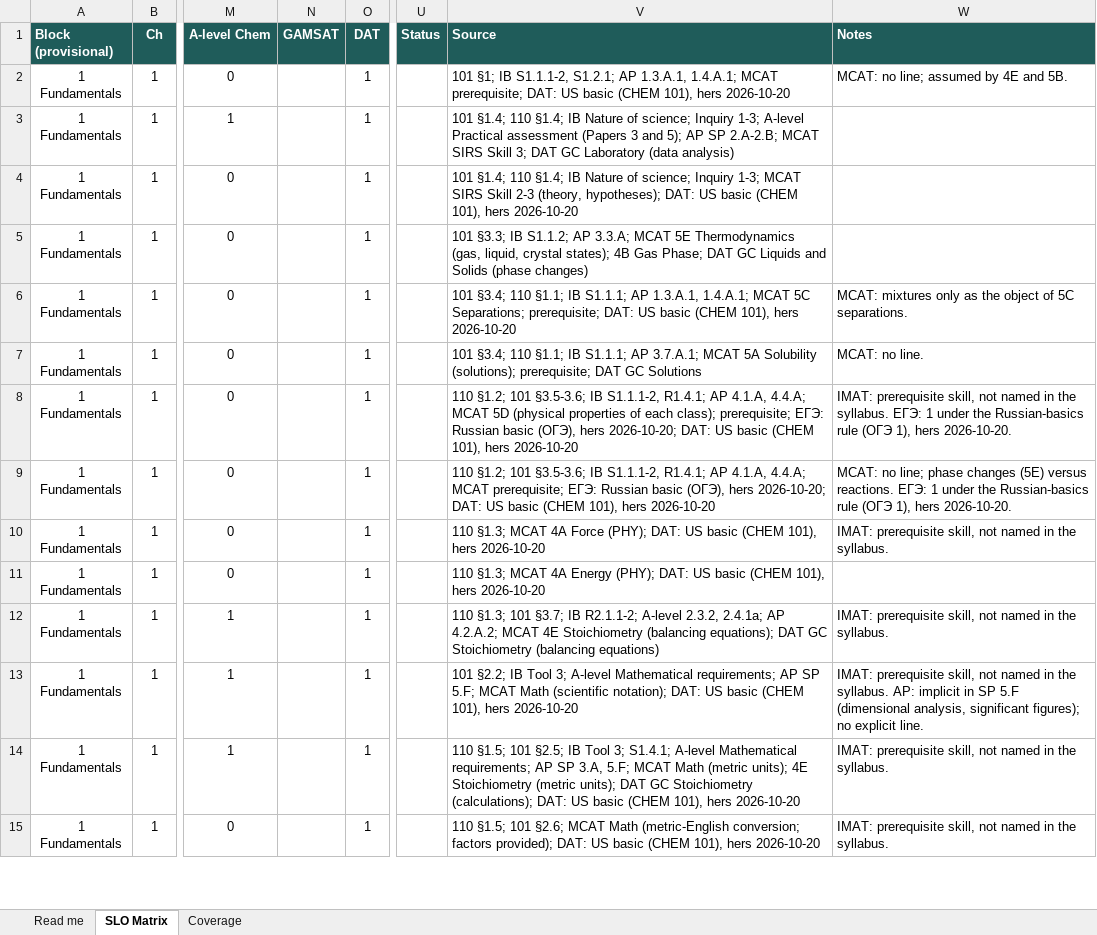
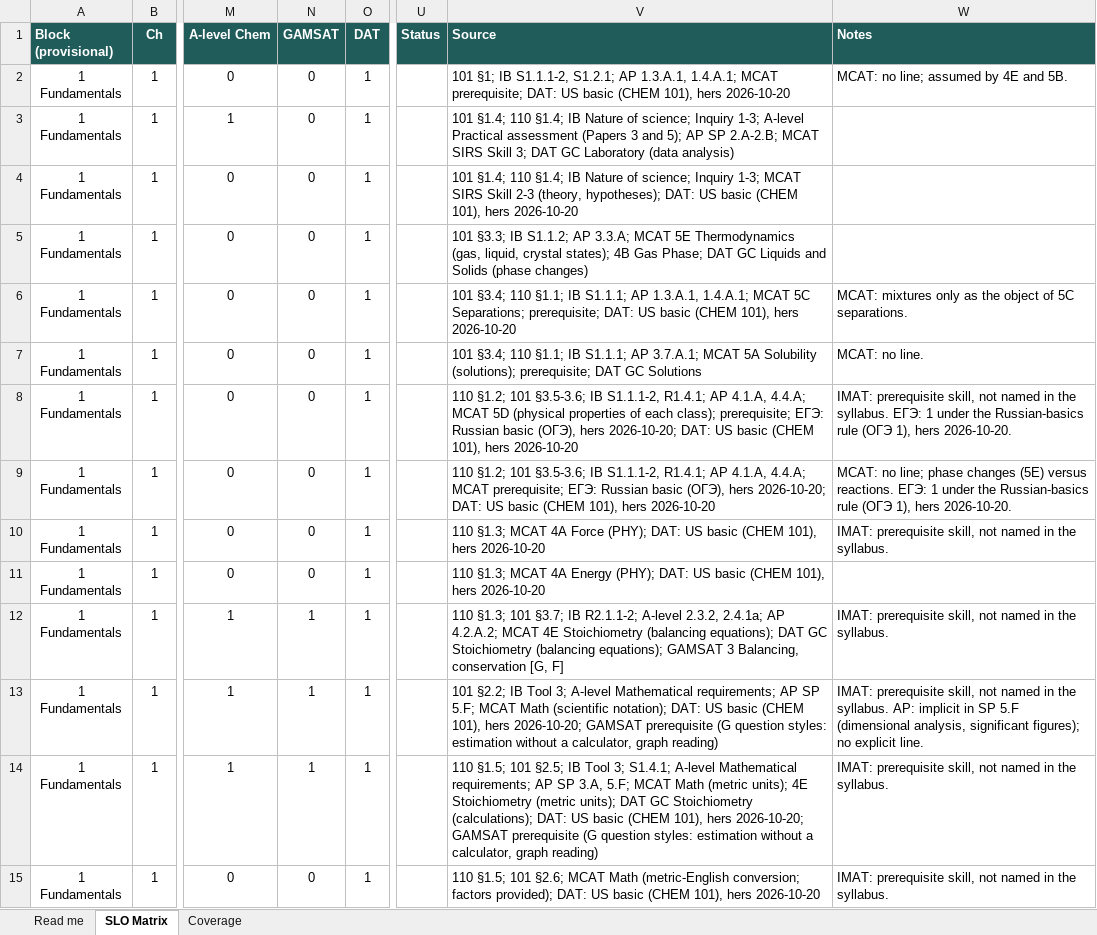
Before and after one commit to chem-coder/chem-games, an Excel workbook: documentation/slo-matrix/SLO_MATRIX.xlsx, sheet SLO Matrix, drawn as a sheet; only a part is shown, gaps mark what is left out; values as stored, in another font and other column widths than the file's, no borders; conditional formats not drawn; the diff covers the shown part only; the diff names each change by its address in the sheet, - before the commit and + after, or states it on an @@ line.

```diff
--- a/documentation/slo-matrix/SLO_MATRIX.xlsx (sheet SLO Matrix)
+++ b/documentation/slo-matrix/SLO_MATRIX.xlsx (sheet SLO Matrix)
-N2:N11 (GAMSAT): (empty)
+N2:N11 (GAMSAT): 0
-N12:N14 (GAMSAT): (empty)
+N12:N14 (GAMSAT): 1
-V12 (Source): …Stoichiometry (balancing equations)
+V12 (Source): …Stoichiometry (balancing equations); GAMSAT 3 Balancing, conservation [G, F]
-V13 (Source): …101), hers 2026-10-20
+V13 (Source): …101), hers 2026-10-20; GAMSAT prerequisite (G question styles: estimation without a calculator, graph reading)
-V14 (Source): …101), hers 2026-10-20
+V14 (Source): …101), hers 2026-10-20; GAMSAT prerequisite (G question styles: estimation without a calculator, graph reading)
-N15 (GAMSAT): (empty)
+N15 (GAMSAT): 0
```
Also changed, not shown: 852 edited cells elsewhere in this sheet, sheet Read me, 2 other files.
